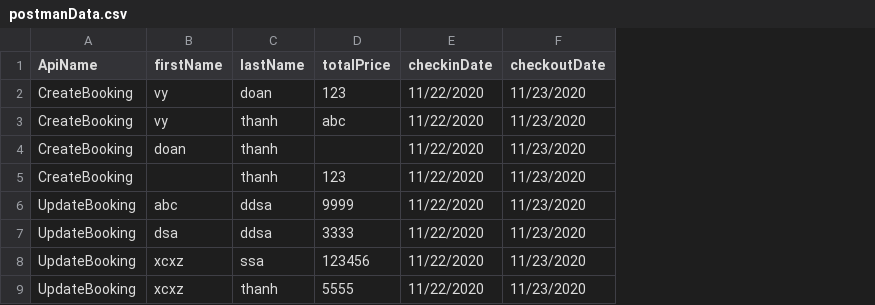
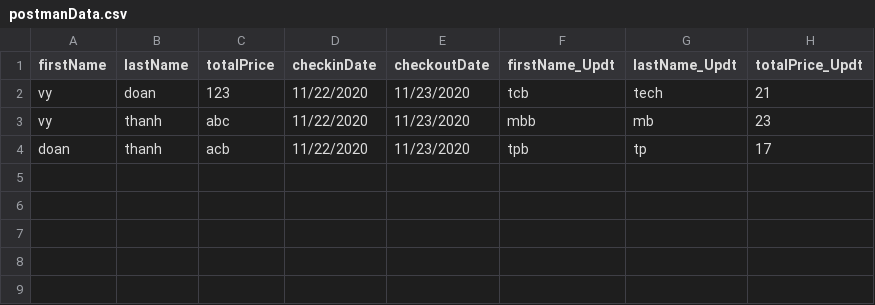
Before and after one commit to thanhvy0301/postman_api, a CSV file: postmanData.csv, drawn as a sheet; removed rows and columns are numbered as before the commit, all else as after; the diff names each change by its address in the sheet, - before the commit and + after, or states it on an @@ line.

```diff
--- a/postmanData.csv
+++ b/postmanData.csv
-column A (ApiName), rows 2-4: all CreateBooking
+column F (firstName_Updt), rows 2-4: tcb | mbb | tpb
+column G (lastName_Updt), rows 2-4: tech | mb | tp
+column H (totalPrice_Updt), rows 2-4: 21 | 23 | 17
-C4 (totalPrice): (empty)
+C4 (totalPrice): acb
-row 5: CreateBooking |  | thanh | 123 | 11/22/2020 | 11/23/2020
-row 6: UpdateBooking | abc | ddsa | 9999 | 11/22/2020 | 11/23/2020
-row 7: UpdateBooking | dsa | ddsa | 3333 | 11/22/2020 | 11/23/2020
-row 8: UpdateBooking | xcxz | ssa | 123456 | 11/22/2020 | 11/23/2020
-row 9: UpdateBooking | xcxz | thanh | 5555 | 11/22/2020 | 11/23/2020
```
Also changed, not shown: 2 other files.
